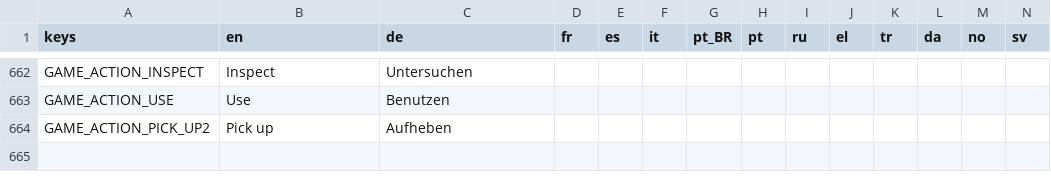
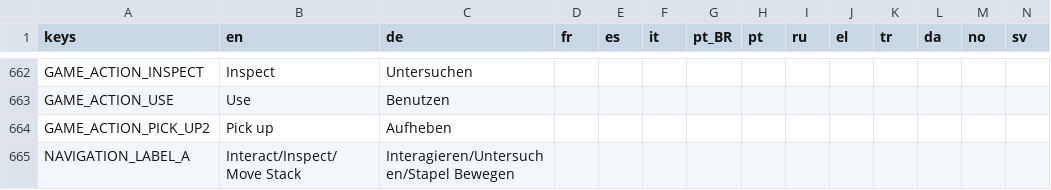
Before and after one commit to kida31/untitled-plant-game, a CSV file: Localization/PolyglotGamedevBase.csv, drawn as a sheet; only a part is shown, gaps mark what is left out; rows hold the shown columns only; the diff names each change by its address in the sheet, - before the commit and + after, or states it on an @@ line.

Commit message:
A Button Label

```diff
--- a/Localization/PolyglotGamedevBase.csv
+++ b/Localization/PolyglotGamedevBase.csv
+row 665: NAVIGATION_LABEL_A | Interact/Inspect/Move Stack | Interagieren/Untersuchen/Stapel Bewegen
```
Also changed, not shown: 1 other file.
